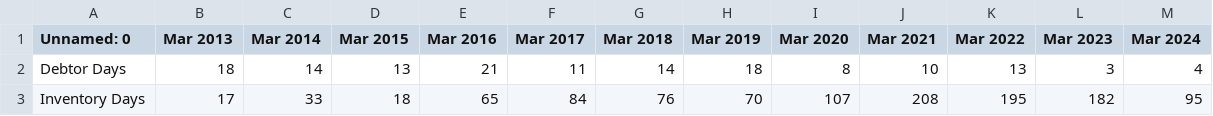
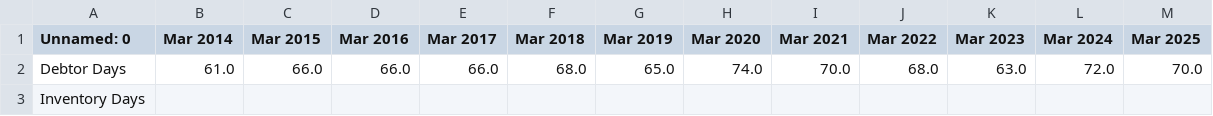
Before and after one commit to soumyadipghorai/StockFinder, a CSV file: data/ratio_table.csv, drawn as a sheet; only a part is shown; removed rows and columns are numbered as before the commit, all else as after; the diff covers the shown part only; the diff names each change by its address in the sheet, - before the commit and + after, or states it on an @@ line.

```diff
--- a/data/ratio_table.csv
+++ b/data/ratio_table.csv
-column B (Mar 2013), rows 2-3: 18 | 17
+column M (Mar 2025), row 2: 70.0
-B2 (Mar 2014): 14
+B2 (Mar 2014): 61.0
-C2 (Mar 2015): 13
+C2 (Mar 2015): 66.0
-D2 (Mar 2016): 21
+D2 (Mar 2016): 66.0
-E2 (Mar 2017): 11
+E2 (Mar 2017): 66.0
-F2 (Mar 2018): 14
+F2 (Mar 2018): 68.0
-G2 (Mar 2019): 18
+G2 (Mar 2019): 65.0
-H2 (Mar 2020): 8
+H2 (Mar 2020): 74.0
-I2 (Mar 2021): 10
+I2 (Mar 2021): 70.0
-J2 (Mar 2022): 13
+J2 (Mar 2022): 68.0
-K2 (Mar 2023): 3
+K2 (Mar 2023): 63.0
-L2 (Mar 2024): 4
+L2 (Mar 2024): 72.0
-B3 (Mar 2014): 33
+B3 (Mar 2014): (empty)
-C3 (Mar 2015): 18
+C3 (Mar 2015): (empty)
-D3 (Mar 2016): 65
+D3 (Mar 2016): (empty)
-E3 (Mar 2017): 84
+E3 (Mar 2017): (empty)
-F3 (Mar 2018): 76
+F3 (Mar 2018): (empty)
-G3 (Mar 2019): 70
+G3 (Mar 2019): (empty)
-H3 (Mar 2020): 107
+H3 (Mar 2020): (empty)
-I3 (Mar 2021): 208
+I3 (Mar 2021): (empty)
-J3 (Mar 2022): 195
+J3 (Mar 2022): (empty)
-K3 (Mar 2023): 182
+K3 (Mar 2023): (empty)
-L3 (Mar 2024): 95
+L3 (Mar 2024): (empty)
```
Also changed, not shown: 44 edited cells elsewhere in this file, data/balance_sheet.csv, data/cash_flow.csv, 26 other files.
